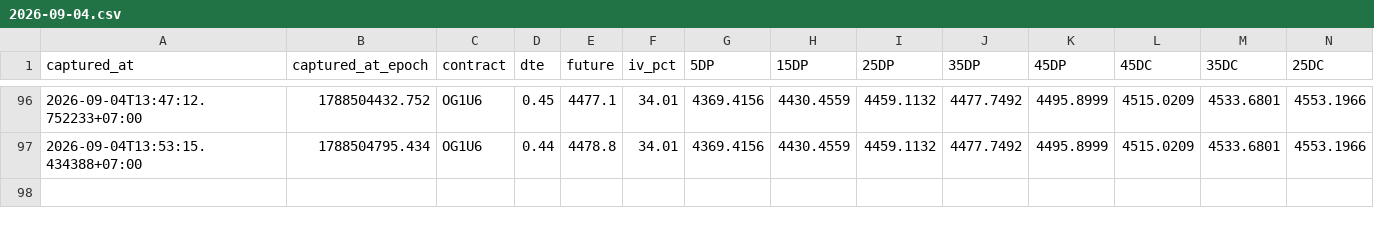
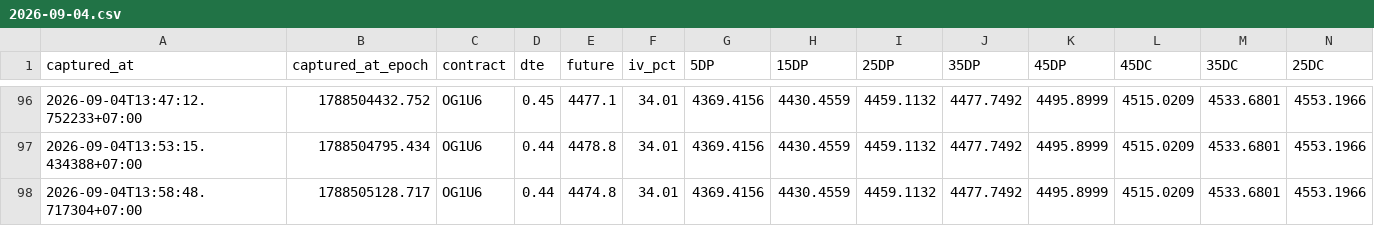
Before and after one commit to halfofmylifez-byte/RichSilverRichGold, a CSV file: deltas/2026-09-04.csv, drawn as a sheet; only a part is shown, gaps mark what is left out; rows hold the shown columns only; the diff names each change by its address in the sheet, - before the commit and + after, or states it on an @@ line.

Commit message:
Data Sync : 9/4/2026, 1:58:48 PM

```diff
--- a/deltas/2026-09-04.csv
+++ b/deltas/2026-09-04.csv
+row 98: 2026-09-04T13:58:48.717304+07:00 | 1788505128.717 | OG1U6 | 0.44 | 4474.8 | 34.01 | 4369.4156 | 4430.4559 | 4459.1132 | 4477.7492 | 4495.8999 | 4515.0209 | 4533.6801 | 4553.1966
```
Also changed, not shown: deltas/2026-09-04_next.csv, 9 other files.
